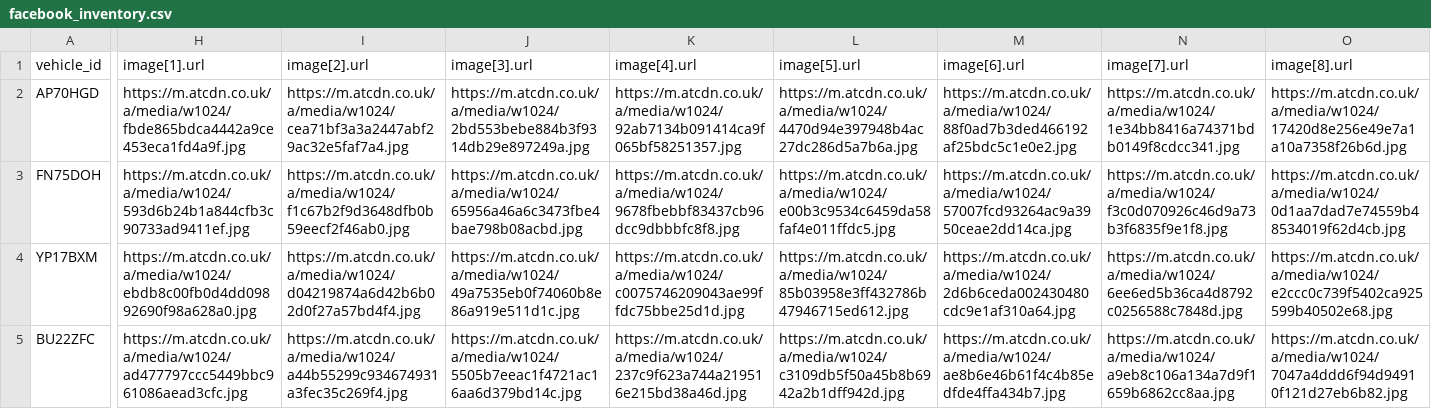
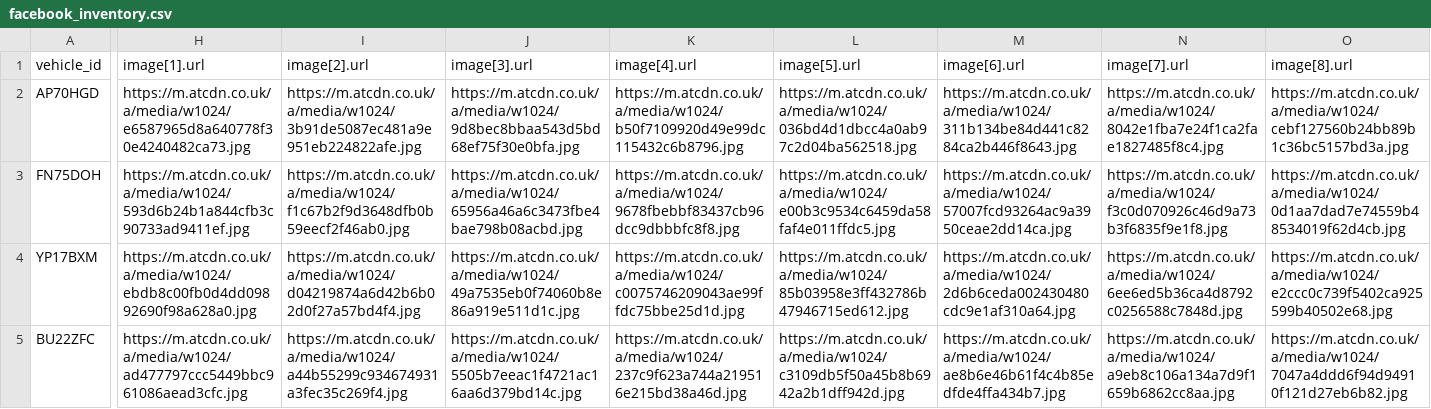
Before and after one commit to oli-a11y/albar-meta-feed, a CSV file: facebook_inventory.csv, drawn as a sheet; only a part is shown, gaps mark what is left out; the diff covers the shown part only; the diff names each change by its address in the sheet, - before the commit and + after, or states it on an @@ line.

```diff
--- a/facebook_inventory.csv
+++ b/facebook_inventory.csv
-H2 (image[1].url): https://m.atcdn.co.uk/a/media/w1024/fbde865bdca4442a9ce453eca1fd4a9f.jpg
+H2 (image[1].url): https://m.atcdn.co.uk/a/media/w1024/e6587965d8a640778f30e4240482ca73.jpg
-I2 (image[2].url): https://m.atcdn.co.uk/a/media/w1024/cea71bf3a3a2447abf29ac32e5faf7a4.jpg
+I2 (image[2].url): https://m.atcdn.co.uk/a/media/w1024/3b91de5087ec481a9e951eb224822afe.jpg
-J2 (image[3].url): https://m.atcdn.co.uk/a/media/w1024/2bd553bebe884b3f9314db29e897249a.jpg
+J2 (image[3].url): https://m.atcdn.co.uk/a/media/w1024/9d8bec8bbaa543d5bd68ef75f30e0bfa.jpg
-K2 (image[4].url): https://m.atcdn.co.uk/a/media/w1024/92ab7134b091414ca9f065bf58251357.jpg
+K2 (image[4].url): https://m.atcdn.co.uk/a/media/w1024/b50f7109920d49e99dc115432c6b8796.jpg
-L2 (image[5].url): https://m.atcdn.co.uk/a/media/w1024/4470d94e397948b4ac27dc286d5a7b6a.jpg
+L2 (image[5].url): https://m.atcdn.co.uk/a/media/w1024/036bd4d1dbcc4a0ab97c2d04ba562518.jpg
-M2 (image[6].url): https://m.atcdn.co.uk/a/media/w1024/88f0ad7b3ded466192af25bdc5c1e0e2.jpg
+M2 (image[6].url): https://m.atcdn.co.uk/a/media/w1024/311b134be84d441c8284ca2b446f8643.jpg
-N2 (image[7].url): https://m.atcdn.co.uk/a/media/w1024/1e34bb8416a74371bdb0149f8cdcc341.jpg
+N2 (image[7].url): https://m.atcdn.co.uk/a/media/w1024/8042e1fba7e24f1ca2fae1827485f8c4.jpg
-O2 (image[8].url): https://m.atcdn.co.uk/a/media/w1024/17420d8e256e49e7a1a10a7358f26b6d.jpg
+O2 (image[8].url): https://m.atcdn.co.uk/a/media/w1024/cebf127560b24bb89b1c36bc5157bd3a.jpg
```
Also changed, not shown: 1 edited cell elsewhere in this file.
